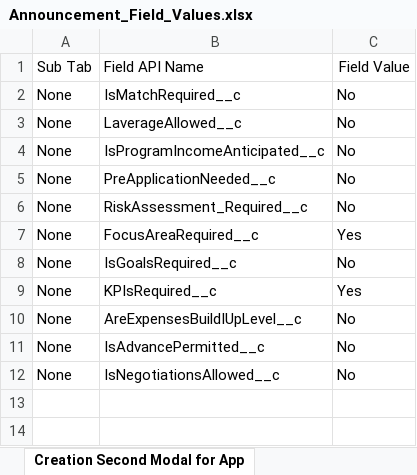
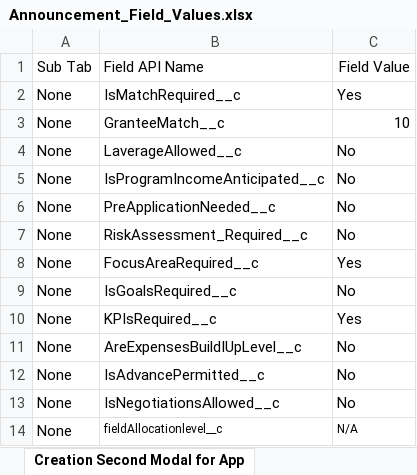
Before and after one commit to DilipHatagale-REISys/govgrants-framework-automation-fw-classic-flows, an Excel workbook: src/main/resources/Announcement_Field_Values.xlsx, sheet Creation Second Modal for App, drawn as a sheet; values as stored, in another font and other column widths than the file's, no borders; the diff names each change by its address in the sheet, - before the commit and + after, or states it on an @@ line.

```diff
--- a/src/main/resources/Announcement_Field_Values.xlsx (sheet Creation Second Modal for App)
+++ b/src/main/resources/Announcement_Field_Values.xlsx (sheet Creation Second Modal for App)
-C2: No
+C2: Yes
+row 3: None | GranteeMatch__c | 10
+row 14: None | fieldAllocationlevel__c | N/A
```
Also changed, not shown: 3 other files.
